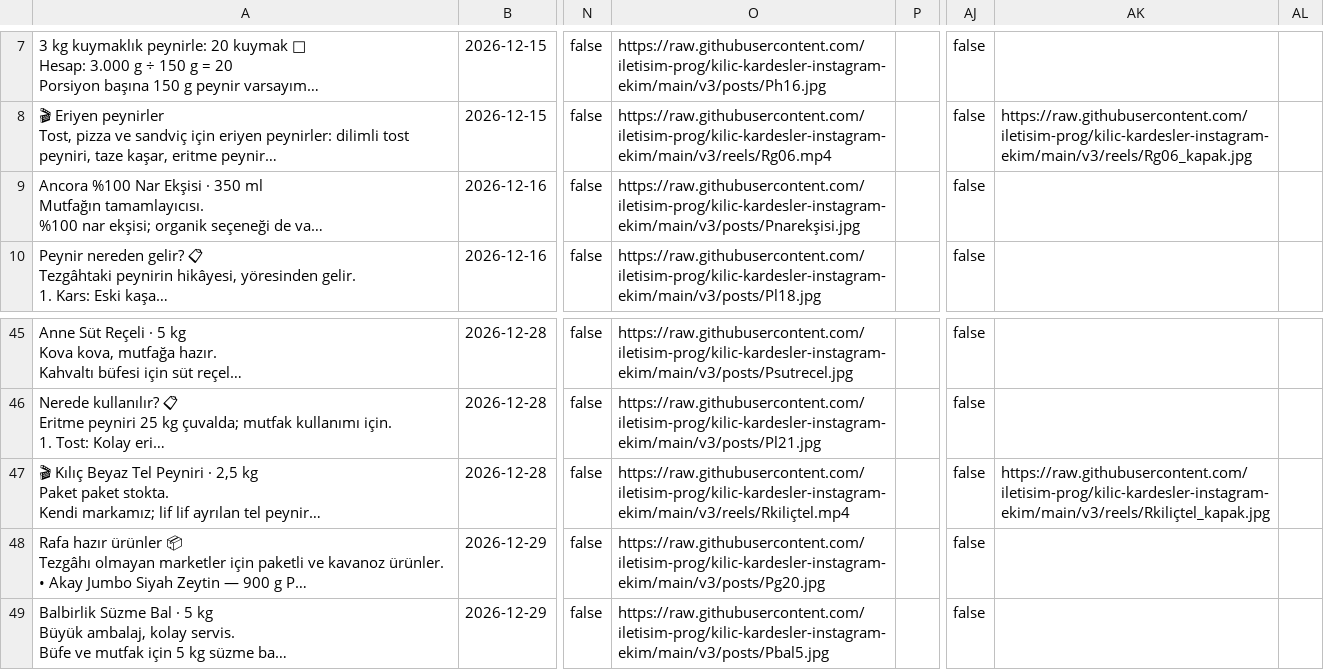
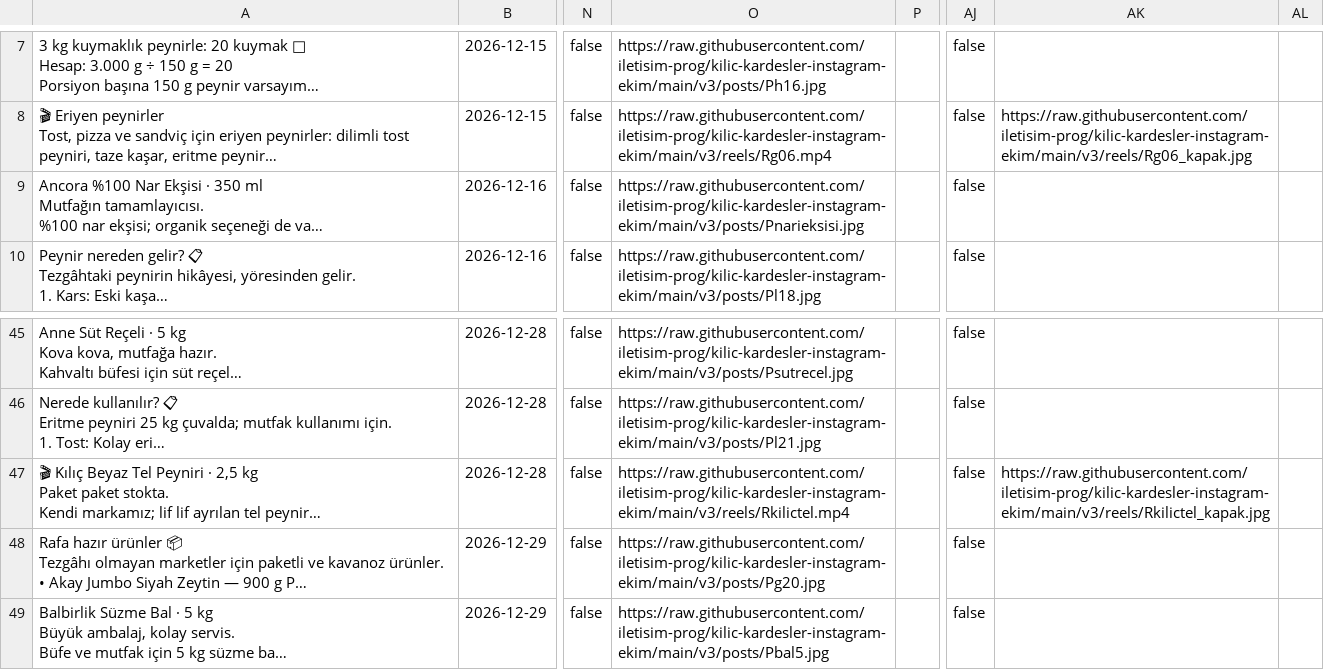
Before and after one commit to iletisim-prog/kilic-kardesler-instagram-ekim, a CSV file: v3/metricool_300_part3.csv, drawn as a sheet; only a part is shown, gaps mark what is left out; long unchanged cells end in …; the diff names each change by its address in the sheet, - before the commit and + after, or states it on an @@ line.

```diff
--- a/v3/metricool_300_part3.csv
+++ b/v3/metricool_300_part3.csv
-O9: https://raw.githubusercontent.com/iletisim-prog/kilic-kardesler-instagram-ekim/main/v3/posts/Pnarekşisi.jpg
+O9: https://raw.githubusercontent.com/iletisim-prog/kilic-kardesler-instagram-ekim/main/v3/posts/Pnarieksisi.jpg
-O47: https://raw.githubusercontent.com/iletisim-prog/kilic-kardesler-instagram-ekim/main/v3/reels/Rkiliçtel.mp4
+O47: https://raw.githubusercontent.com/iletisim-prog/kilic-kardesler-instagram-ekim/main/v3/reels/Rkilictel.mp4
-AK47: https://raw.githubusercontent.com/iletisim-prog/kilic-kardesler-instagram-ekim/main/v3/reels/Rkiliçtel_kapak.jpg
+AK47: https://raw.githubusercontent.com/iletisim-prog/kilic-kardesler-instagram-ekim/main/v3/reels/Rkilictel_kapak.jpg
```
Also changed, not shown: v3/metricool_300_part2.csv, 5 other files.
